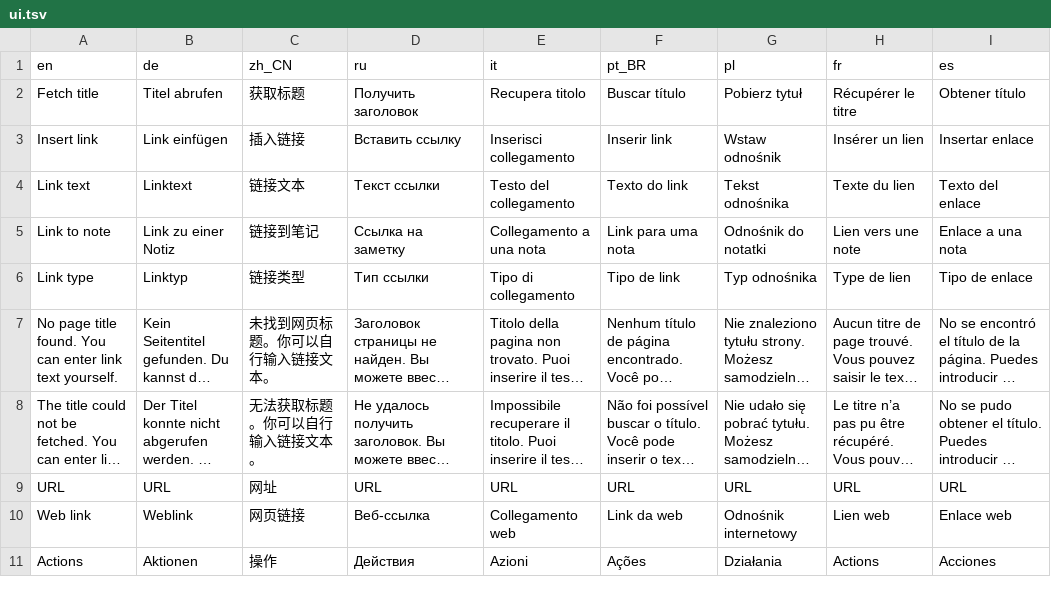
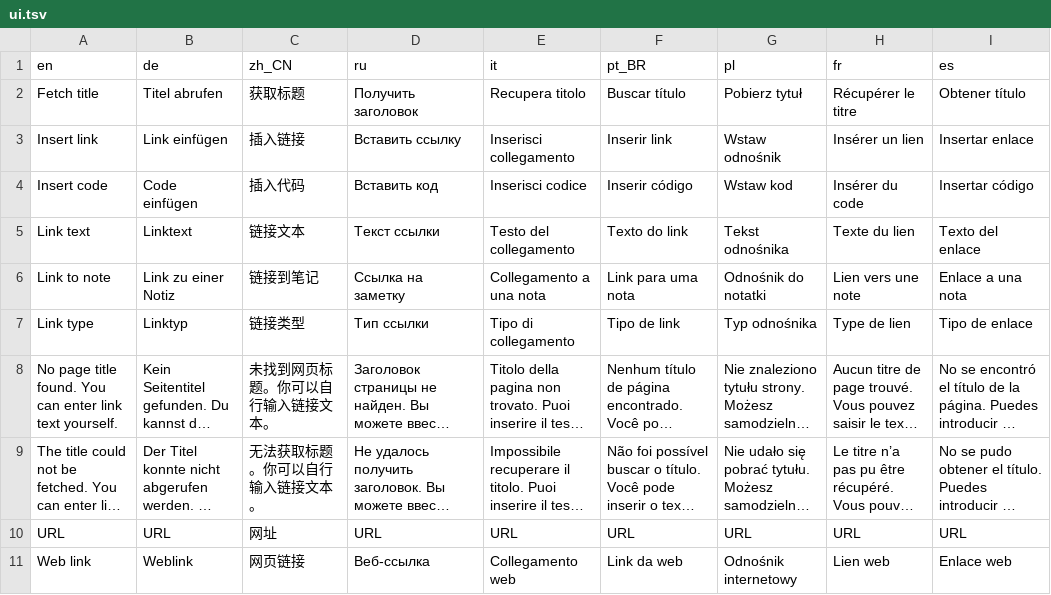
Before and after one commit to qownnotes/qownnotes-nextcloud, a TSV file: translations/ui.tsv, drawn as a sheet; only a part is shown; the shorter side is filled out with more unchanged rows; long unchanged cells end in ….

Commit message:
feat: add code insertion action to the note menu

```diff
--- a/translations/ui.tsv
+++ b/translations/ui.tsv
@@ -3,2 +3,3 @@ Fetch title	Titel abrufen	获取标题	Получить заголовок	Recup
 Insert link	Link einfügen	插入链接	Вставить ссылку	Inserisci collegamento	Inserir link	Wstaw odnośnik	Insérer un lien	Insertar enlace
+Insert code	Code einfügen	插入代码	Вставить код	Inserisci codice	Inserir código	Wstaw kod	Insérer du code	Insertar código
 Link text	Linktext	链接文本	Текст ссылки	Testo del collegamento	Texto do link	Tekst odnośnika	Texte du lien	Texto del enlace
```
Also changed, not shown: 21 other files.
